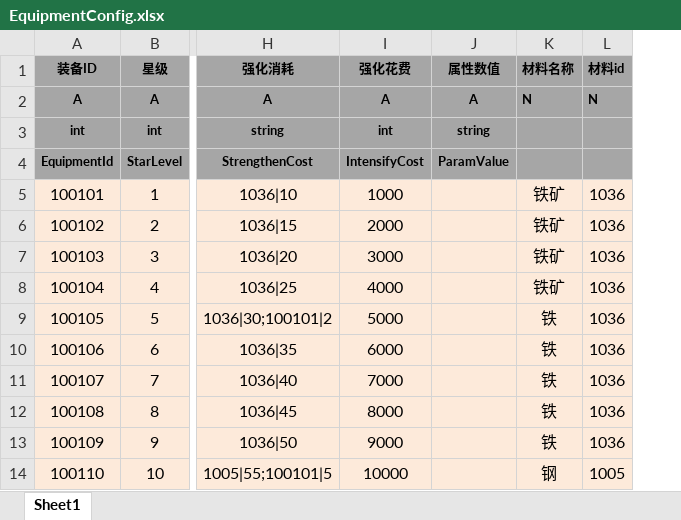
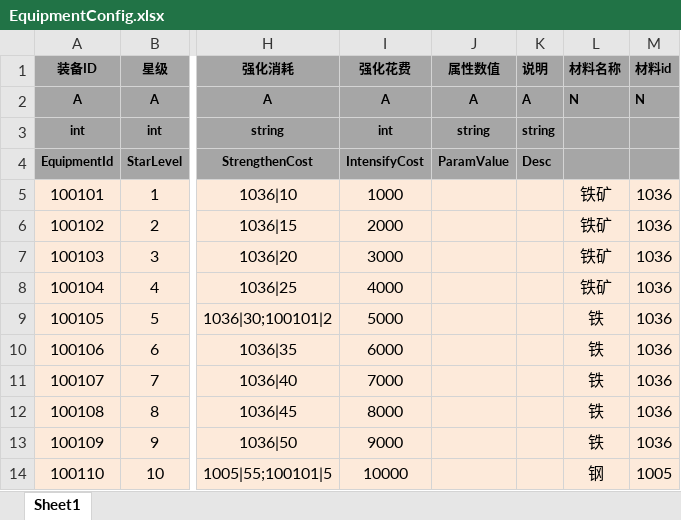
Before and after one commit to tkonexhh/LegendOfPirate, an Excel workbook: Tables/Sources/gameplay/EquipmentConfig.xlsx, sheet Sheet1, drawn as a sheet; only a part is shown, gaps mark what is left out; values as stored, in another font and other column widths than the file's, no borders; the diff names each change by its address in the sheet, - before the commit and + after, or states it on an @@ line.

```diff
--- a/Tables/Sources/gameplay/EquipmentConfig.xlsx (sheet Sheet1)
+++ b/Tables/Sources/gameplay/EquipmentConfig.xlsx (sheet Sheet1)
+column K, rows 1-4: 说明 | A | string | Desc
```
Also changed, not shown: formulas that keep their value, Tables/Sources/gameplay/MaterialConfig.xlsx, Tables/Sources/gameplay/Synthesis/EquipmentSynthesisConfig.xlsx, 1 other file.
